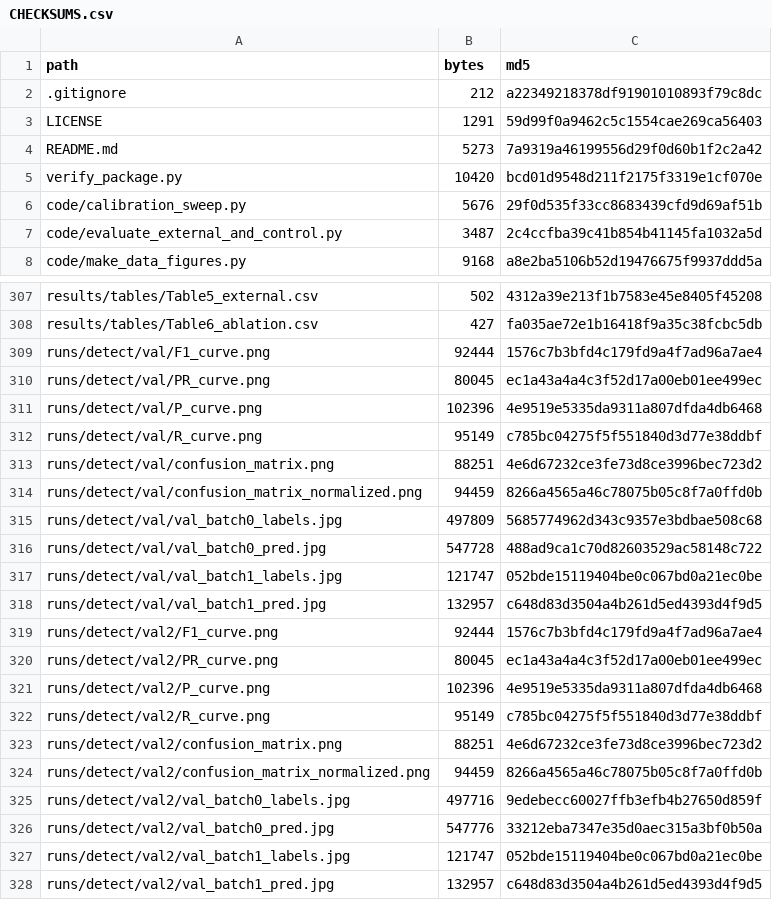
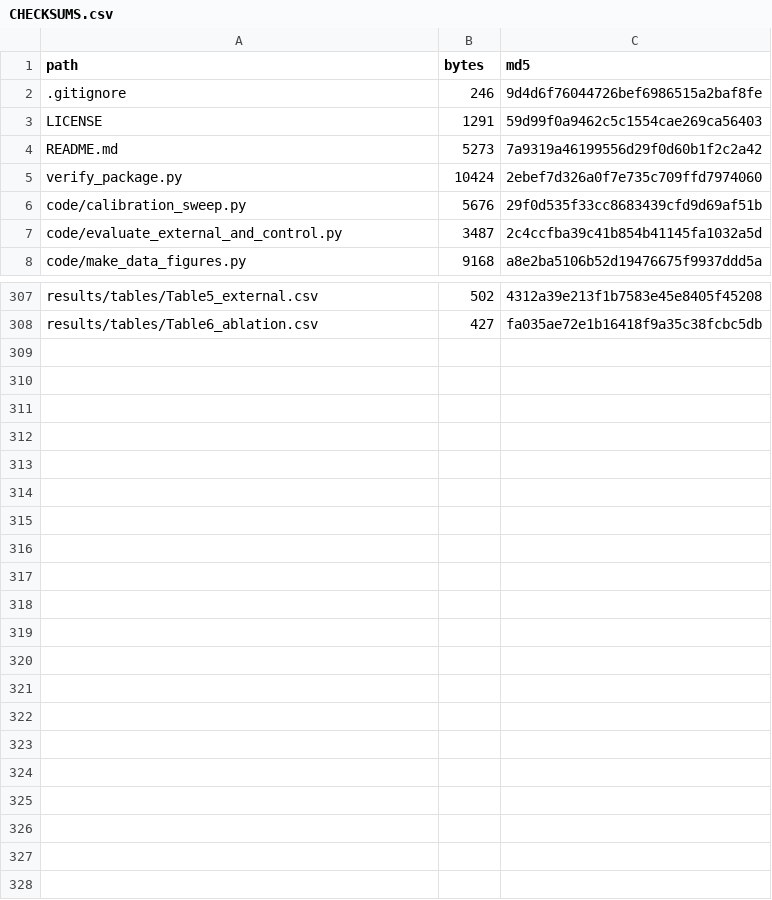
Before and after one commit to Ahmadtr/entamoeba-yolo, a CSV file: CHECKSUMS.csv, drawn as a sheet; only a part is shown, gaps mark what is left out; the diff covers the shown part only.

```diff
--- a/CHECKSUMS.csv
+++ b/CHECKSUMS.csv
@@ -1,6 +1,6 @@
 path,bytes,md5
-.gitignore,212,a22349218378df91901010893f79c8dc
+.gitignore,246,9d4d6f76044726bef6986515a2baf8fe
 LICENSE,1291,59d99f0a9462c5c1554cae269ca56403
 README.md,5273,7a9319a46199556d29f0d60b1f2c2a42
-verify_package.py,10420,bcd01d9548d211f2175f3319e1cf070e
+verify_package.py,10424,2ebef7d326a0f7e735c709ffd7974060
 code/calibration_sweep.py,5676,29f0d535f33cc8683439cfd9d69af51b
@@ -308,21 +308 @@ results/tables/Table5_external.csv,502,4312a39e213f1b7583e45e8405f45208
 results/tables/Table6_ablation.csv,427,fa035ae72e1b16418f9a35c38fcbc5db
-runs/detect/val/F1_curve.png,92444,1576c7b3bfd4c179fd9a4f7ad96a7ae4
-runs/detect/val/PR_curve.png,80045,ec1a43a4a4c3f52d17a00eb01ee499ec
-runs/detect/val/P_curve.png,102396,4e9519e5335da9311a807dfda4db6468
-runs/detect/val/R_curve.png,95149,c785bc04275f5f551840d3d77e38ddbf
-runs/detect/val/confusion_matrix.png,88251,4e6d67232ce3fe73d8ce3996bec723d2
-runs/detect/val/confusion_matrix_normalized.png,94459,8266a4565a46c78075b05c8f7a0ffd0b
-runs/detect/val/val_batch0_labels.jpg,497809,5685774962d343c9357e3bdbae508c68
-runs/detect/val/val_batch0_pred.jpg,547728,488ad9ca1c70d82603529ac58148c722
-runs/detect/val/val_batch1_labels.jpg,121747,052bde15119404be0c067bd0a21ec0be
-runs/detect/val/val_batch1_pred.jpg,132957,c648d83d3504a4b261d5ed4393d4f9d5
-runs/detect/val2/F1_curve.png,92444,1576c7b3bfd4c179fd9a4f7ad96a7ae4
-runs/detect/val2/PR_curve.png,80045,ec1a43a4a4c3f52d17a00eb01ee499ec
-runs/detect/val2/P_curve.png,102396,4e9519e5335da9311a807dfda4db6468
-runs/detect/val2/R_curve.png,95149,c785bc04275f5f551840d3d77e38ddbf
-runs/detect/val2/confusion_matrix.png,88251,4e6d67232ce3fe73d8ce3996bec723d2
-runs/detect/val2/confusion_matrix_normalized.png,94459,8266a4565a46c78075b05c8f7a0ffd0b
-runs/detect/val2/val_batch0_labels.jpg,497716,9edebecc60027ffb3efb4b27650d859f
-runs/detect/val2/val_batch0_pred.jpg,547776,33212eba7347e35d0aec315a3bf0b50a
-runs/detect/val2/val_batch1_labels.jpg,121747,052bde15119404be0c067bd0a21ec0be
-runs/detect/val2/val_batch1_pred.jpg,132957,c648d83d3504a4b261d5ed4393d4f9d5
```
Also changed, not shown: 2 edited cells elsewhere in this file, 2 other files.
